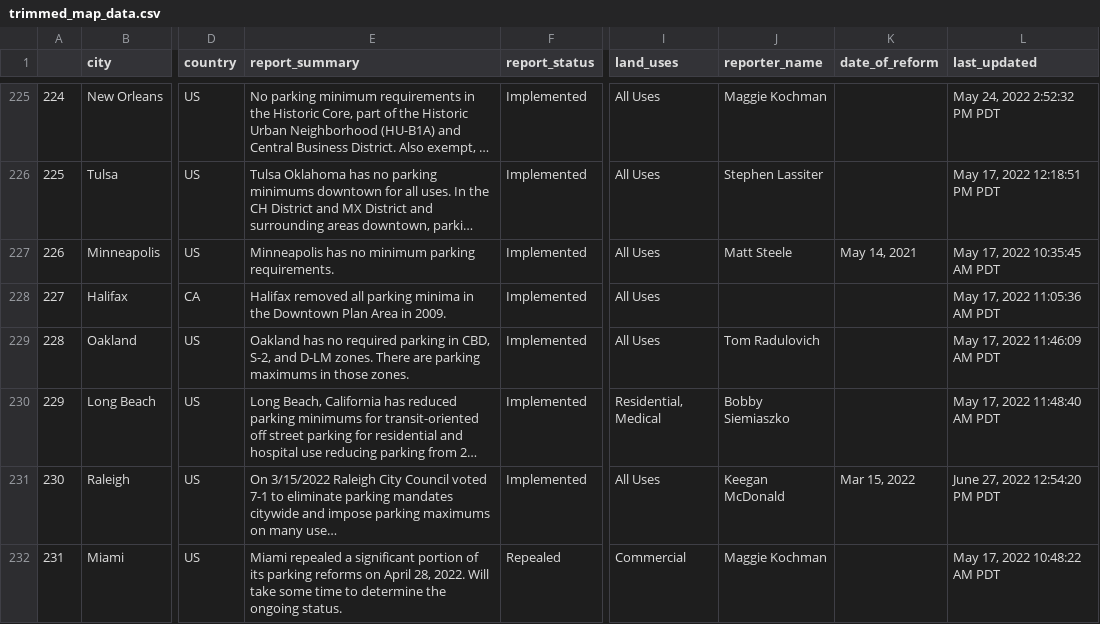
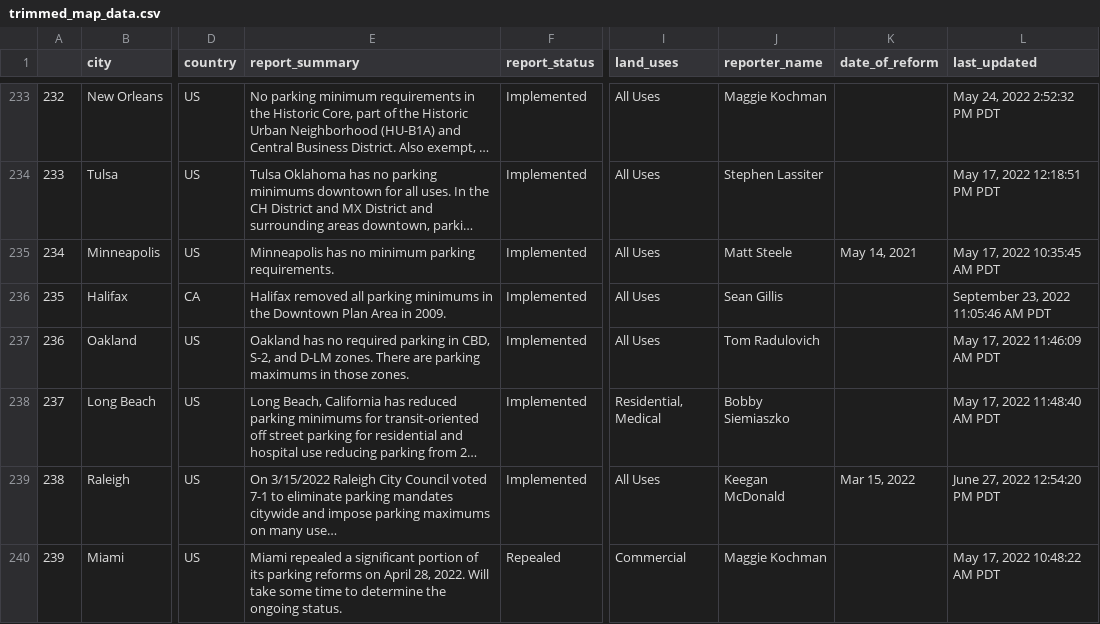
Before and after one commit to ParkingReformNetwork/reform-map, a CSV file: map/trimmed_map_data.csv, drawn as a sheet; only a part is shown, gaps mark what is left out; long unchanged cells end in …; addresses are those after the commit; the diff covers the shown part only; the diff names each change by its address in the sheet, - before the commit and + after, or states it on an @@ line.

```diff
--- a/map/trimmed_map_data.csv
+++ b/map/trimmed_map_data.csv
@@ column A renumbered from row 3 down @@
-E236 (report_summary): …all parking minima in the…
+E236 (report_summary): …all parking minimums in the…
-J236 (reporter_name): (empty)
+J236 (reporter_name): Sean Gillis
-L236 (last_updated): May 17, 2022 11:05:36 AM PDT
+L236 (last_updated): September 23, 2022 11:05:46 AM PDT
```
Also changed, not shown: 10 added rows, 1 removed row and 13 edited cells elsewhere in this file, map/tidied_map_data.csv, 25 other files.
